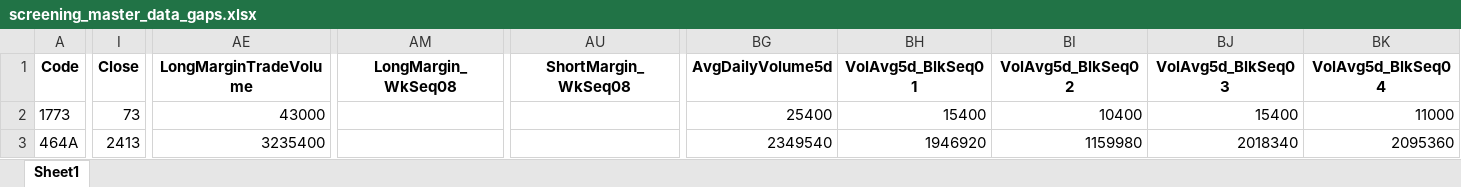
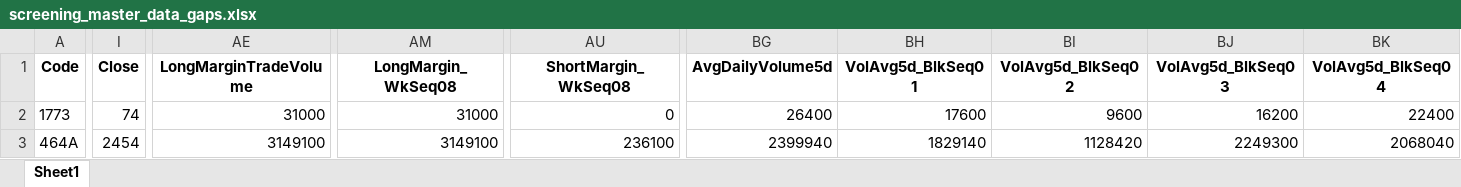
Before and after one commit to mzinvestment1105/mizuki-fund, an Excel workbook: bi/outputs/screening_master_data_gaps.xlsx, sheet Sheet1, drawn as a sheet; only a part is shown, gaps mark what is left out; values as stored, in another font and other column widths than the file's, no borders; the diff covers the shown part only; the diff names each change by its address in the sheet, - before the commit and + after, or states it on an @@ line.

```diff
--- a/bi/outputs/screening_master_data_gaps.xlsx (sheet Sheet1)
+++ b/bi/outputs/screening_master_data_gaps.xlsx (sheet Sheet1)
-I2 (Close): 73
+I2 (Close): 74
-AE2 (LongMarginTradeVolume): 43000
+AE2 (LongMarginTradeVolume): 31000
-AM2 (LongMargin_WkSeq08): (empty)
+AM2 (LongMargin_WkSeq08): 31000
-AU2 (ShortMargin_WkSeq08): (empty)
+AU2 (ShortMargin_WkSeq08): 0
-BG2 (AvgDailyVolume5d): 25400
+BG2 (AvgDailyVolume5d): 26400
-BH2 (VolAvg5d_BlkSeq01): 15400
+BH2 (VolAvg5d_BlkSeq01): 17600
-BI2 (VolAvg5d_BlkSeq02): 10400
+BI2 (VolAvg5d_BlkSeq02): 9600
-BJ2 (VolAvg5d_BlkSeq03): 15400
+BJ2 (VolAvg5d_BlkSeq03): 16200
-BK2 (VolAvg5d_BlkSeq04): 11000
+BK2 (VolAvg5d_BlkSeq04): 22400
-I3 (Close): 2413
+I3 (Close): 2454
-AE3 (LongMarginTradeVolume): 3235400
+AE3 (LongMarginTradeVolume): 3149100
-AM3 (LongMargin_WkSeq08): (empty)
+AM3 (LongMargin_WkSeq08): 3149100
-AU3 (ShortMargin_WkSeq08): (empty)
+AU3 (ShortMargin_WkSeq08): 236100
-BG3 (AvgDailyVolume5d): 2349540
+BG3 (AvgDailyVolume5d): 2399940
-BH3 (VolAvg5d_BlkSeq01): 1946920
+BH3 (VolAvg5d_BlkSeq01): 1829140
-BI3 (VolAvg5d_BlkSeq02): 1159980
+BI3 (VolAvg5d_BlkSeq02): 1128420
-BJ3 (VolAvg5d_BlkSeq03): 2018340
+BJ3 (VolAvg5d_BlkSeq03): 2249300
-BK3 (VolAvg5d_BlkSeq04): 2095360
+BK3 (VolAvg5d_BlkSeq04): 2068040
```
Also changed, not shown: 1 added row and 269 edited cells elsewhere in this sheet, bi/outputs/yfinance_audit.xlsx, 4 other files.
